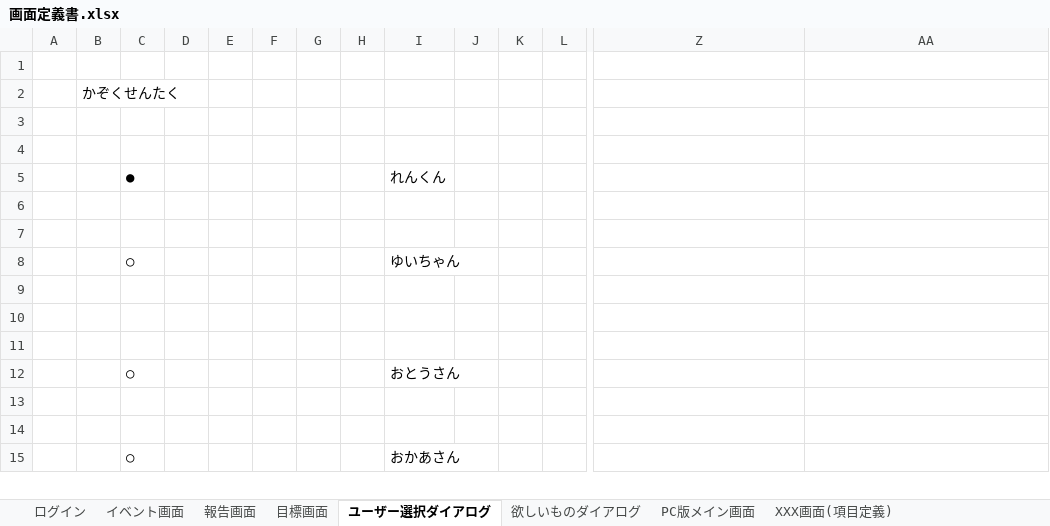
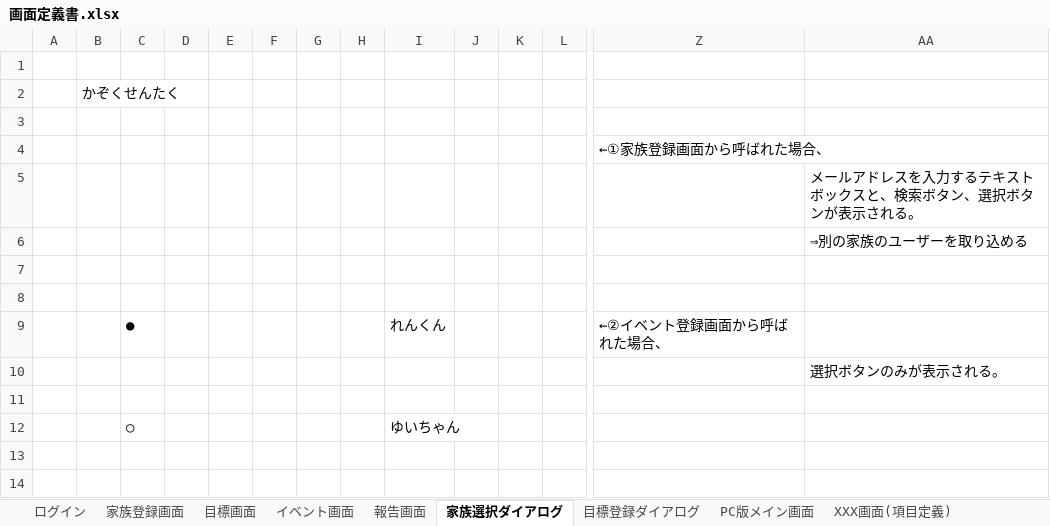
Before and after one commit to TetsujiFurukawa/GGBB, an Excel workbook: 01_document/画面定義書.xlsx, sheet 家族選択ダイアログ, drawn as a sheet; only a part is shown, gaps mark what is left out; the shorter side is filled out with more unchanged rows; values as stored, in another font and other column widths than the file's, no borders; charts and pictures not drawn; removed rows and columns are numbered as before the commit, all else as after; rows hold the shown columns only; the diff names each change by its address in the sheet, - before the commit and + after, or states it on an @@ line.

```diff
--- a/01_document/画面定義書.xlsx (sheet 家族選択ダイアログ)
+++ b/01_document/画面定義書.xlsx (sheet 家族選択ダイアログ)
-sheet tab: ユーザー選択ダイアログ
+sheet tab: 家族選択ダイアログ
-sheet tab: 欲しいものダイアログ
+sheet tab: 目標登録ダイアログ
+sheet tab: 家族登録画面
@@ sheet tab order changed: ログイン | 家族登録画面 | 目標画面 | イベント画面 | 報告画面 | 家族選択ダイアログ | 目標登録ダイアログ | PC版メイン画面 | XXX画面(項目定義) @@
+row 4:  |  |  |  |  |  |  |  |  |  |  |  | ←①家族登録画面から呼ばれた場合、
+row 5:  |  |  |  |  |  |  |  |  |  |  |  |  | メールアドレスを入力するテキストボックスと、検索ボタン、選択ボタンが表示される。
+row 6:  |  |  |  |  |  |  |  |  |  |  |  |  | ⇒別の家族のユーザーを取り込める
-row 5:  |  | ● |  |  |  |  |  | れんくん
+row 9:  |  | ● |  |  |  |  |  | れんくん |  |  |  | ←②イベント登録画面から呼ばれた場合、
+row 10:  |  |  |  |  |  |  |  |  |  |  |  |  | 選択ボタンのみが表示される。
```
Also changed, not shown: sheet 目標登録ダイアログ, sheet 目標画面, charts or pictures.
